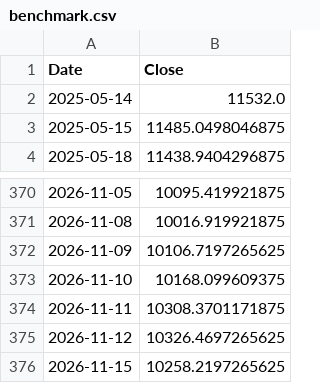
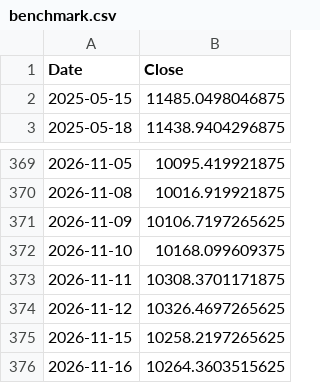
Before and after one commit to saqerkhalel-gif/tasi-radar-3, a CSV file: output/benchmark.csv, drawn as a sheet; only a part is shown, gaps mark what is left out.

```diff
--- a/output/benchmark.csv
+++ b/output/benchmark.csv
@@ -1,3 +1,2 @@
 Date,Close
-2025-05-14,11532.0
 2025-05-15,11485.0498046875
@@ -376 +375,2 @@ Date,Close
 2026-11-15,10258.2197265625
+2026-11-16,10264.3603515625
```
Also changed, not shown: output/backtest_equity.csv, output/backtest_trades.csv, 24 other files.
